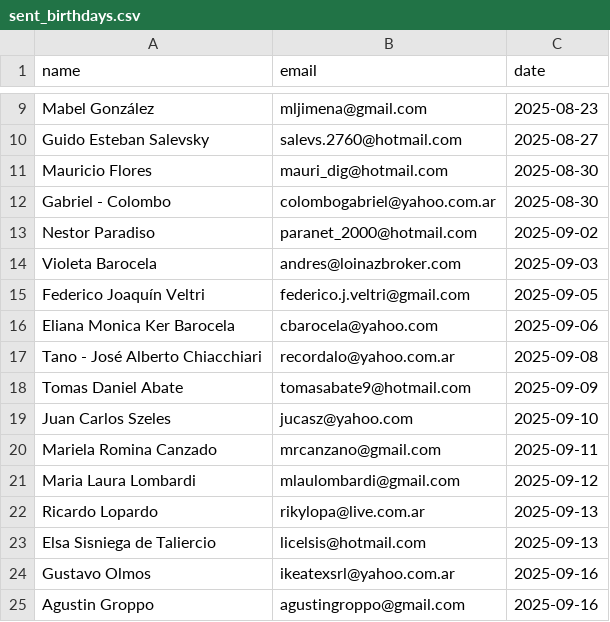
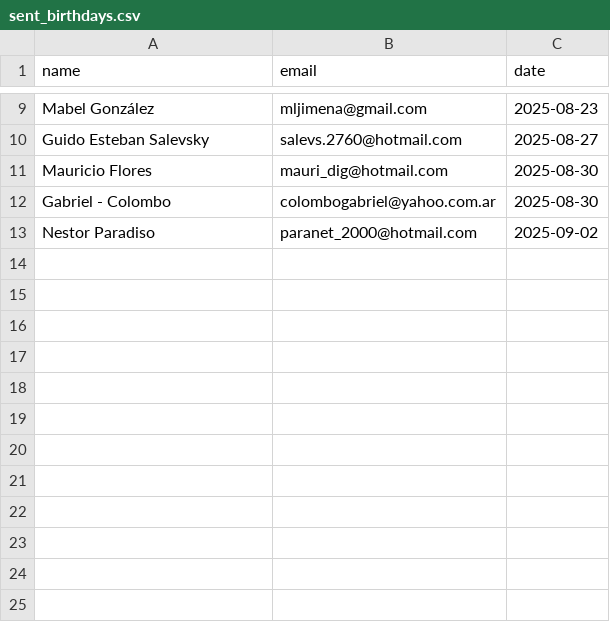
Before and after one commit to nahuelseoane/automating-discobolo, a CSV file: discobolo/scripts/birthdays/sent_birthdays.csv, drawn as a sheet; only a part is shown, gaps mark what is left out.

```diff
--- a/discobolo/scripts/birthdays/sent_birthdays.csv
+++ b/discobolo/scripts/birthdays/sent_birthdays.csv
@@ -13,13 +13 @@ Gabriel - Colombo,colombogabriel@yahoo.com.ar,2025-08-30
 Nestor Paradiso,paranet_2000@hotmail.com,2025-09-02
-Violeta Barocela,andres@loinazbroker.com,2025-09-03
-Federico Joaquín Veltri,federico.j.veltri@gmail.com,2025-09-05
-Eliana Monica Ker Barocela,cbarocela@yahoo.com,2025-09-06
-Tano - José Alberto Chiacchiari,recordalo@yahoo.com.ar,2025-09-08
-Tomas Daniel Abate,tomasabate9@hotmail.com,2025-09-09
-Juan Carlos Szeles,jucasz@yahoo.com,2025-09-10
-Mariela Romina Canzado,mrcanzano@gmail.com,2025-09-11
-Maria Laura Lombardi,mlaulombardi@gmail.com,2025-09-12
-Ricardo Lopardo,rikylopa@live.com.ar,2025-09-13
-Elsa Sisniega de Taliercio,licelsis@hotmail.com,2025-09-13
-Gustavo Olmos,ikeatexsrl@yahoo.com.ar,2025-09-16
-Agustin Groppo,agustingroppo@gmail.com,2025-09-16
```
Also changed, not shown: 9 other files.
